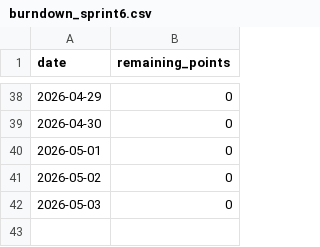
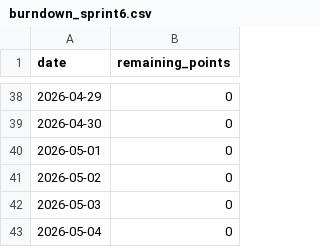
Before and after one commit to Georges999/soen-390-project-Winter26, a CSV file: data/burndown_sprint6.csv, drawn as a sheet; only a part is shown, gaps mark what is left out; the diff names each change by its address in the sheet, - before the commit and + after, or states it on an @@ line.

```diff
--- a/data/burndown_sprint6.csv
+++ b/data/burndown_sprint6.csv
+row 43: 2026-05-04 | 0
```
Also changed, not shown: 1 other file.
